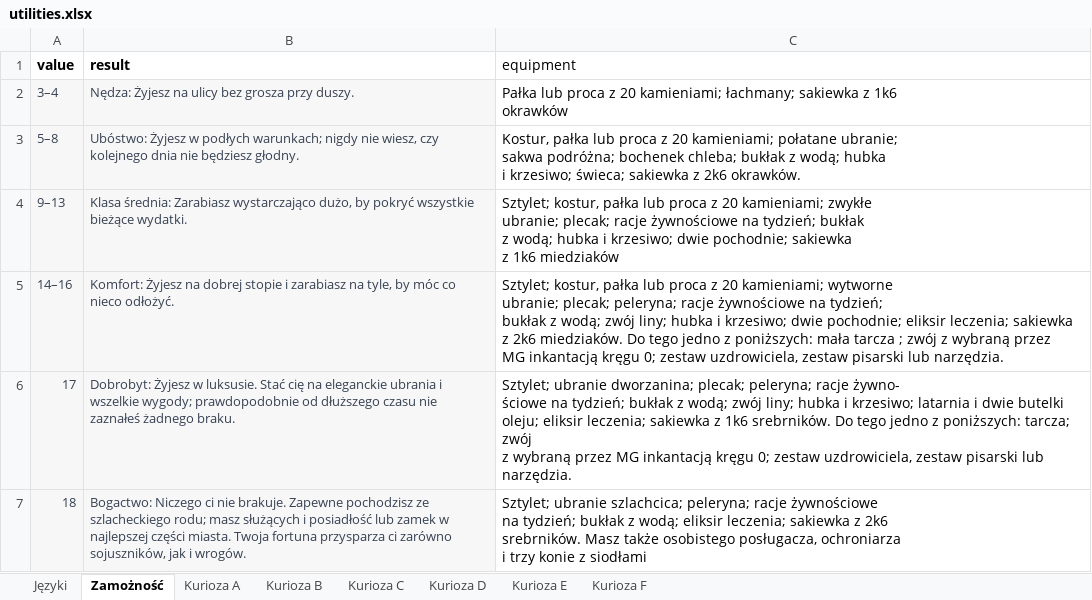
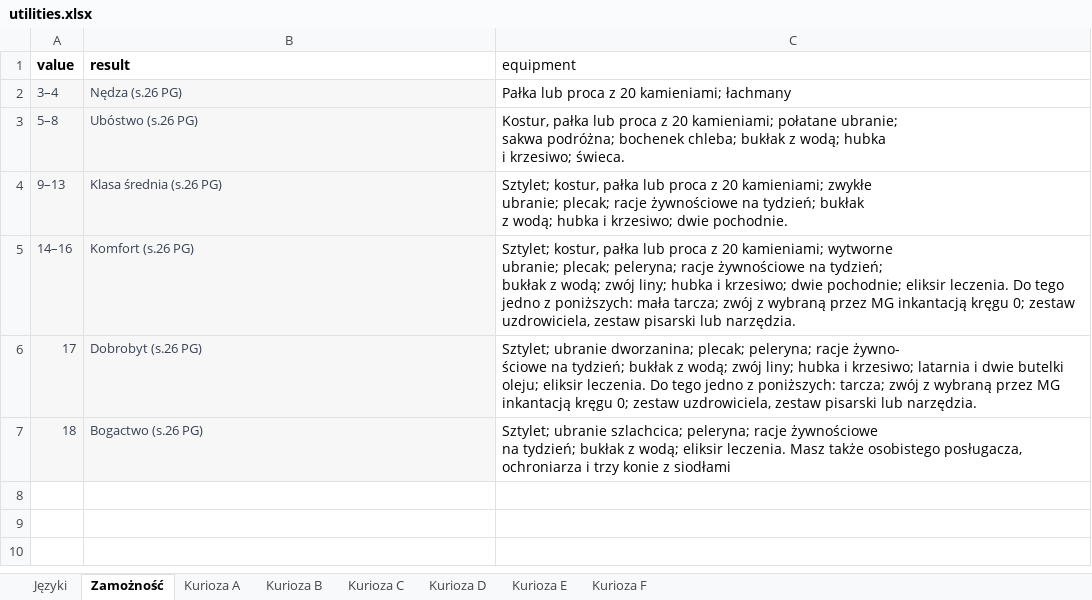
Before and after one commit to MRGuziX/CWD_Hero_Creator, an Excel workbook: dataBase/utilities.xlsx, sheet Zamożność, drawn as a sheet; values as stored, in another font and other column widths than the file's, no borders; ↵ is a line break in a cell; the diff names each change by its address in the sheet, - before the commit and + after, or states it on an @@ line.

Commit message:
Adding methods to add items to pdf with multidimentional tables

```diff
--- a/dataBase/utilities.xlsx (sheet Zamożność)
+++ b/dataBase/utilities.xlsx (sheet Zamożność)
-B2 (result): Nędza: Żyjesz na ulicy bez grosza przy duszy.
+B2 (result): Nędza (s.26 PG)
-C2 (equipment): …20 kamieniami; łachmany; sakiewka z 1k6 ↵ okrawków
+C2 (equipment): …20 kamieniami; łachmany
-B3 (result): Ubóstwo: Żyjesz w podłych warunkach; nigdy nie wiesz, czy kolejnego dnia nie będziesz głodny.
+B3 (result): Ubóstwo (s.26 PG)
-C3 (equipment): …i krzesiwo; świeca; sakiewka z 2k6 okrawków.
+C3 (equipment): …i krzesiwo; świeca.
-B4 (result): Klasa średnia: Zarabiasz wystarczająco dużo, by pokryć wszystkie bieżące wydatki.
+B4 (result): Klasa średnia (s.26 PG)
-C4 (equipment): …krzesiwo; dwie pochodnie; sakiewka ↵ z 1k6 miedziaków
+C4 (equipment): …krzesiwo; dwie pochodnie.
-B5 (result): Komfort: Żyjesz na dobrej stopie i zarabiasz na tyle, by móc co nieco odłożyć.
+B5 (result): Komfort (s.26 PG)
-C5 (equipment): …pochodnie; eliksir leczenia; sakiewka z 2k6 miedziaków. Do tego jedno z poniższych: mała tarcza ; zwój z…
+C5 (equipment): …pochodnie; eliksir leczenia. Do tego jedno z poniższych: mała tarcza; zwój z…
-B6 (result): Dobrobyt: Żyjesz w luksusie. Stać cię na eleganckie ubrania i wszelkie wygody; prawdopodobnie od dłuższego czasu nie zaznałeś żadnego braku.
+B6 (result): Dobrobyt (s.26 PG)
-C6 (equipment): …oleju; eliksir leczenia; sakiewka z 1k6 srebrników. Do tego…
+C6 (equipment): …oleju; eliksir leczenia. Do tego…
-B7 (result): Bogactwo: Niczego ci nie brakuje. Zapewne pochodzisz ze szlacheckiego rodu; masz służących i posiadłość lub zamek w najlepszej części miasta. Twoja fortuna przysparza ci zarówno sojuszników, jak i wrogów.
+B7 (result): Bogactwo (s.26 PG)
-C7 (equipment): …wodą; eliksir leczenia; sakiewka z 2k6 ↵ srebrników. Masz także…
+C7 (equipment): …wodą; eliksir leczenia. Masz także…
```
Also changed, not shown: dataBase/automatonAncestry.xlsx, dataBase/professions.xlsx, 8 other files.
